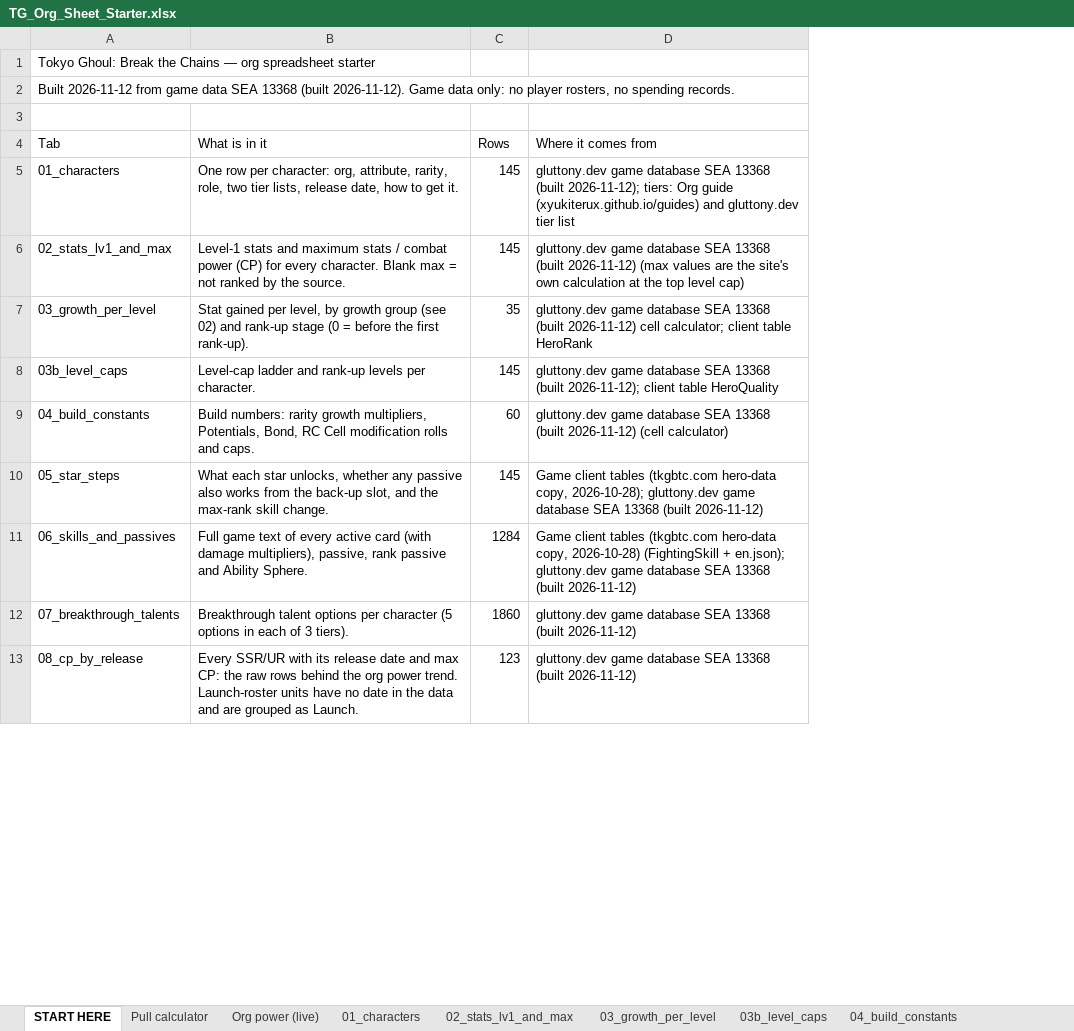
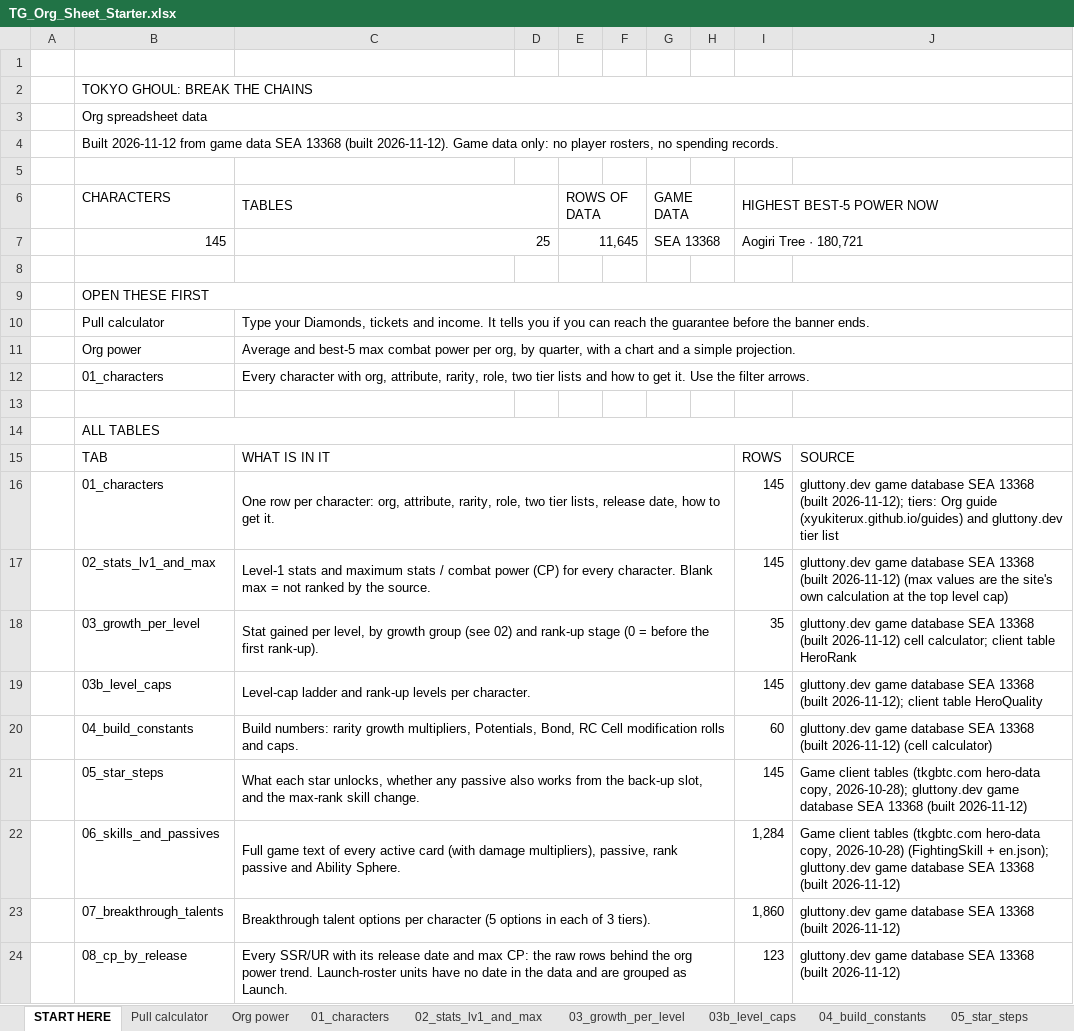
Before and after one commit to xyukiterux/reports, an Excel workbook: tgbtc-sheet-data/TG_Org_Sheet_Starter.xlsx, sheet START HERE, drawn as a sheet; only a part is shown; values as stored, in another font and other column widths than the file's, no cell formats; addresses are those after the commit; the diff covers the shown part only; the diff names each change by its address in the sheet, - before the commit and + after, or states it on an @@ line.

```diff
--- a/tgbtc-sheet-data/TG_Org_Sheet_Starter.xlsx (sheet START HERE)
+++ b/tgbtc-sheet-data/TG_Org_Sheet_Starter.xlsx (sheet START HERE)
-sheet tab: Org power (live)
+sheet tab: Org power
+column A, empty
+column D, empty
+column E, empty
+column F, empty
+column G, empty
+column H, empty
+row 1: (empty)
-B2: Tokyo Ghoul: Break the Chains — org spreadsheet starter
+B2: TOKYO GHOUL: BREAK THE CHAINS
+B2:J2 merged
+row 3:  | Org spreadsheet data
+B4:J4 merged
+row 6:  | CHARACTERS | TABLES |  | ROWS OF DATA |  | GAME DATA |  | HIGHEST BEST-5 POWER NOW
+row 7:  | 145 | 25 |  | 11,645 |  | SEA 13368 |  | Aogiri Tree · 180,721
-row 8: Tab | What is in it | Rows | Where it comes from
+row 8: (empty)
+row 9:  | OPEN THESE FIRST
+row 10:  | Pull calculator | Type your Diamonds, tickets and income. It tells you if you can reach the guarantee before the banner ends.
+row 11:  | Org power | Average and best-5 max combat power per org, by quarter, with a chart and a simple projection.
+row 12:  | 01_characters | Every character with org, attribute, rarity, role, two tier lists and how to get it. Use the filter arrows.
+row 13: (empty)
+row 14:  | ALL TABLES
+row 15:  | TAB | WHAT IS IN IT |  |  |  |  |  | ROWS | SOURCE
+C16:H16 merged
+C17:H17 merged
+C18:H18 merged
+C19:H19 merged
+C20:H20 merged
+C21:H21 merged
+C22:H22 merged
-I22: 1284
+I22: 1,284
+C23:H23 merged
-I23: 1860
+I23: 1,860
+C24:H24 merged
```
Also changed, not shown: 7 added rows, 7 removed rows, 4 edited cells and merged cells elsewhere in this sheet, sheet 02_stats_lv1_and_max, sheet 08_cp_by_release, sheet 10_pull_banners, sheet 06_skills_and_passives, sheet 21_rank_up_costs_raw, sheet 09_cp_by_org_per_quarter, 20 more sheets, cell formats, charts or pictures, 1 other file.
